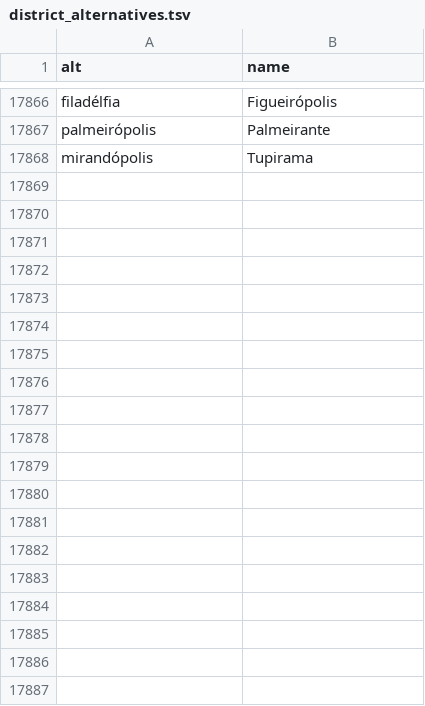
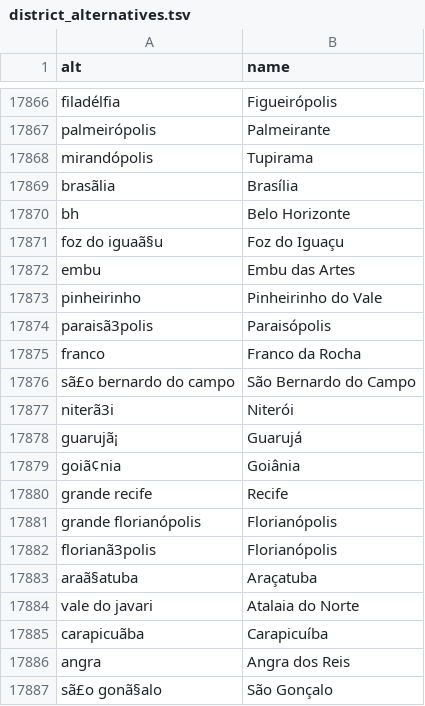
Before and after one commit to emerging-welfare/geocoding_dictionaries, a TSV file: brazil/district_alternatives.tsv, drawn as a sheet; only a part is shown, gaps mark what is left out; the diff covers the shown part only; the diff names each change by its address in the sheet, - before the commit and + after, or states it on an @@ line.

Commit message:
Added Eduardo's work to Brazil Added Argentina

```diff
--- a/brazil/district_alternatives.tsv
+++ b/brazil/district_alternatives.tsv
+row 17869: brasãlia | Brasília
+row 17870: bh | Belo Horizonte
+row 17871: foz do iguaã§u | Foz do Iguaçu
+row 17872: embu | Embu das Artes
+row 17873: pinheirinho | Pinheirinho do Vale
+row 17874: paraisã3polis | Paraisópolis
+row 17875: franco | Franco da Rocha
+row 17876: sã£o bernardo do campo | São Bernardo do Campo
+row 17877: niterã3i | Niterói
+row 17878: guarujã¡ | Guarujá
+row 17879: goiã¢nia | Goiânia
+row 17880: grande recife | Recife
+row 17881: grande florianópolis | Florianópolis
+row 17882: florianã3polis | Florianópolis
+row 17883: araã§atuba | Araçatuba
+row 17884: vale do javari | Atalaia do Norte
+row 17885: carapicuãba | Carapicuíba
+row 17886: angra | Angra dos Reis
+row 17887: sã£o gonã§alo | São Gonçalo
```
Also changed, not shown: 50 added rows elsewhere in this file, brazil/state_alternatives.tsv, 24 other files.
